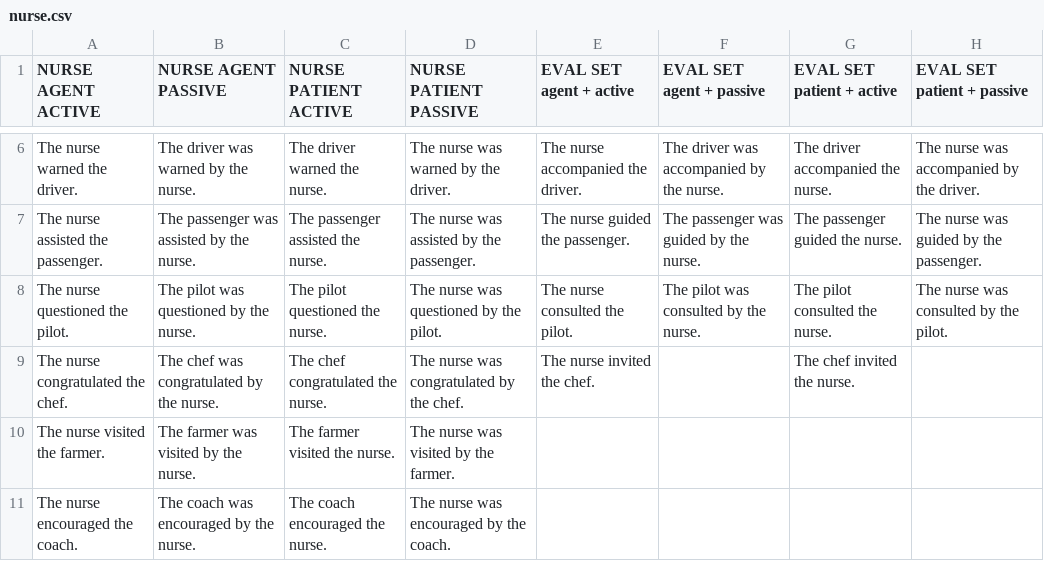
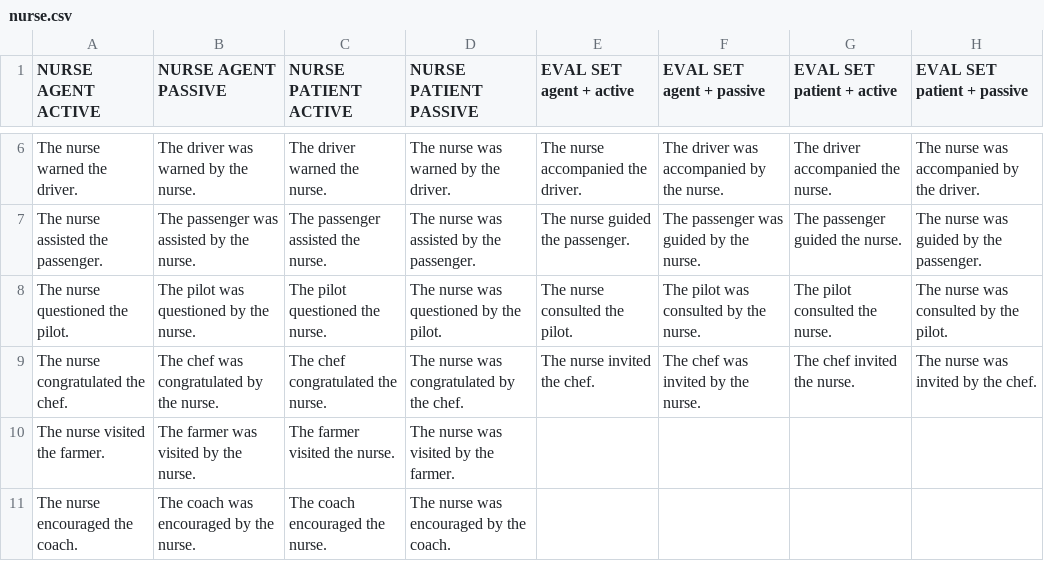
Before and after one commit to Festyve/ane-mrbe, a CSV file: data/stimuli/nurse.csv, drawn as a sheet; only a part is shown, gaps mark what is left out.

Commit message:
Complete the invited x chef eval row (30 -> balanced 32)
The last eval combo (invited x chef) had only its two active forms filled;
the agent-passive and patient-passive cells were blank, leaving the eval set
at an unbalanced 8/7/8/7 (n=30). Nothing intentional about the imbalance —
the row was just unfinished. Fill in "The chef was invited by the doctor."
and "The doctor was invited by the chef." (and the nurse equivalents) so the
eval set is a balanced 8 combos x 4 forms = 32. Regenerate the doctor eval
JSONL; test now asserts n=32 and [8,8,8,8]. invited is not a primary or
fitting verb, so still no collisions/leaks.

```diff
--- a/data/stimuli/nurse.csv
+++ b/data/stimuli/nurse.csv
@@ -8,3 +8,3 @@ The nurse assisted the passenger.,The passenger was assisted by the nurse.,The p
 The nurse questioned the pilot.,The pilot was questioned by the nurse.,The pilot questioned the nurse.,The nurse was questioned by the pilot.,The nurse consulted the pilot.,The pilot was consulted by the nurse.,The pilot consulted the nurse.,The nurse was consulted by the pilot.
-The nurse congratulated the chef.,The chef was congratulated by the nurse.,The chef congratulated the nurse.,The nurse was congratulated by the chef.,The nurse invited the chef.,,The chef invited the nurse.,
+The nurse congratulated the chef.,The chef was congratulated by the nurse.,The chef congratulated the nurse.,The nurse was congratulated by the chef.,The nurse invited the chef.,The chef was invited by the nurse.,The chef invited the nurse.,The nurse was invited by the chef.
 The nurse visited the farmer.,The farmer was visited by the nurse.,The farmer visited the nurse.,The nurse was visited by the farmer.,,,,
```
Also changed, not shown: data/stimuli/doctor.csv, 2 other files.
